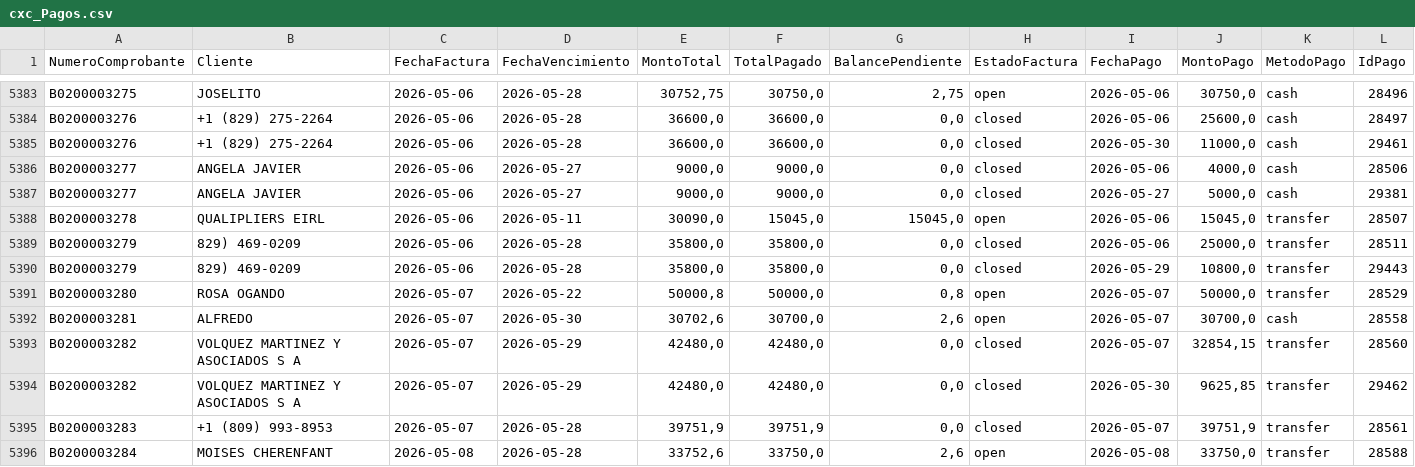
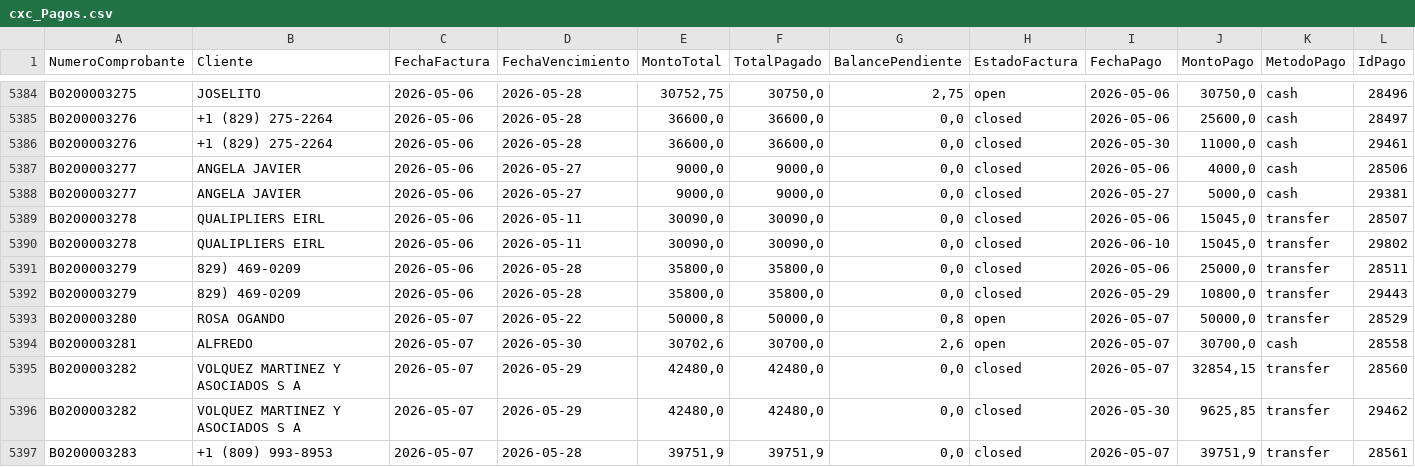
Before and after one commit to Osiris-14/reporte-cxc-alegra, a CSV file: cxc_Pagos.csv, drawn as a sheet; only a part is shown, gaps mark what is left out; the shorter side is filled out with more unchanged rows; the diff covers the shown part only.

```diff
--- a/cxc_Pagos.csv
+++ b/cxc_Pagos.csv
@@ -5387,3 +5388,4 @@ B0200003277,ANGELA JAVIER,2026-05-06,2026-05-27,"9000,0","9000,0","0,0",closed,2
 B0200003277,ANGELA JAVIER,2026-05-06,2026-05-27,"9000,0","9000,0","0,0",closed,2026-05-27,"5000,0",cash,29381
-B0200003278,QUALIPLIERS EIRL,2026-05-06,2026-05-11,"30090,0","15045,0","15045,0",open,2026-05-06,"15045,0",transfer,28507
+B0200003278,QUALIPLIERS EIRL,2026-05-06,2026-05-11,"30090,0","30090,0","0,0",closed,2026-05-06,"15045,0",transfer,28507
+B0200003278,QUALIPLIERS EIRL,2026-05-06,2026-05-11,"30090,0","30090,0","0,0",closed,2026-06-10,"15045,0",transfer,29802
 B0200003279,829) 469-0209,2026-05-06,2026-05-28,"35800,0","35800,0","0,0",closed,2026-05-06,"25000,0",transfer,28511
```
Also changed, not shown: 11 added rows and 16 edited cells elsewhere in this file.
